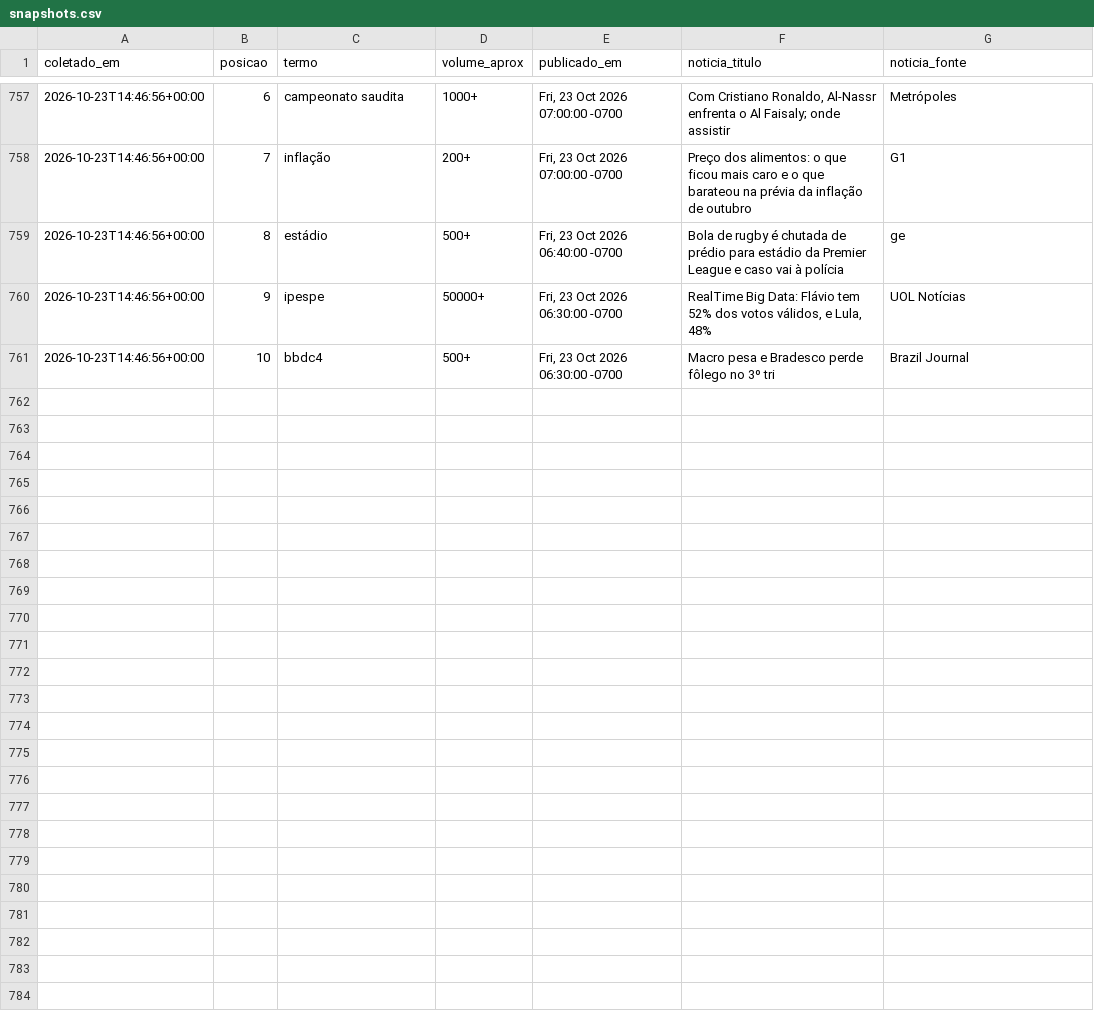
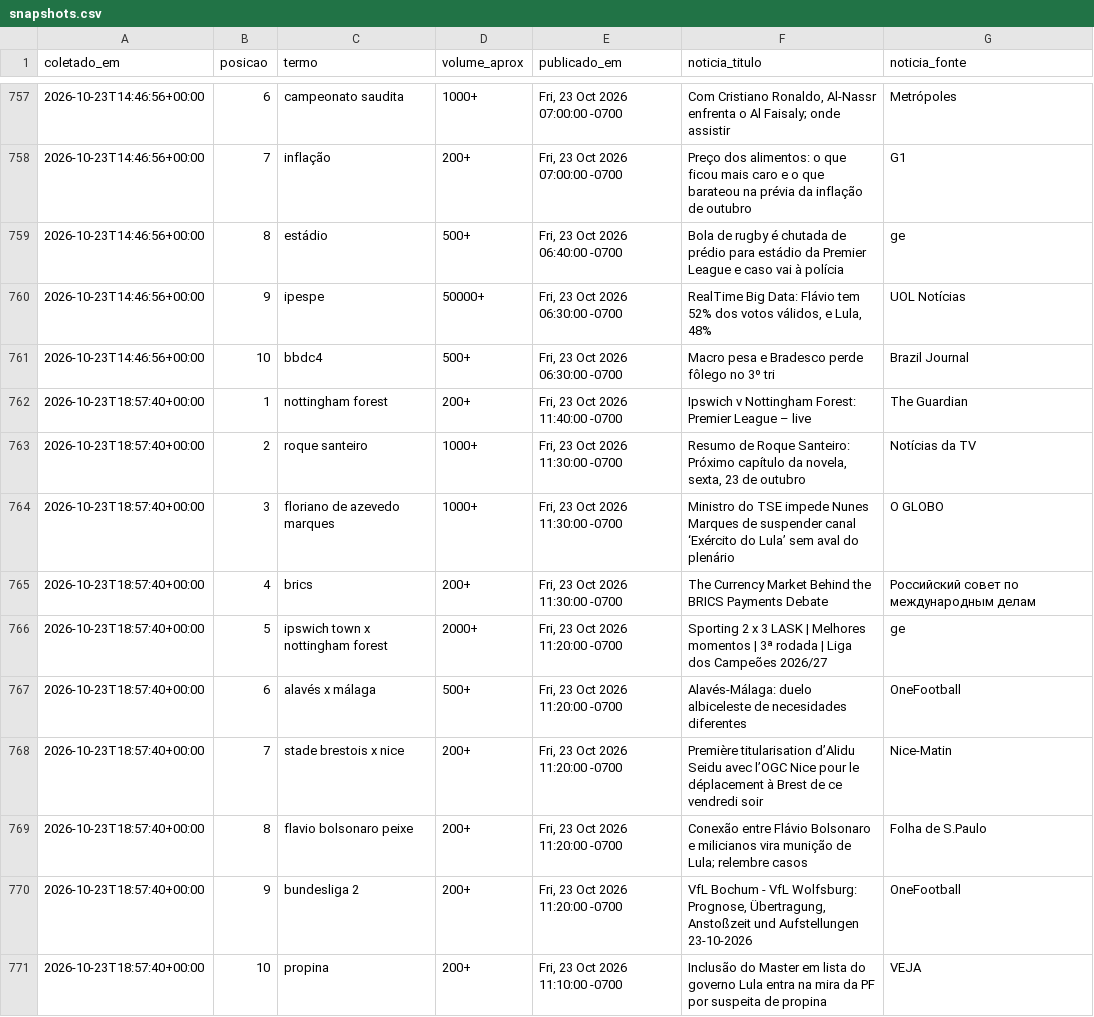
Before and after one commit to natashavalle/trends-brasil, a CSV file: data/snapshots.csv, drawn as a sheet; only a part is shown, gaps mark what is left out; the diff names each change by its address in the sheet, - before the commit and + after, or states it on an @@ line.

```diff
--- a/data/snapshots.csv
+++ b/data/snapshots.csv
+row 762: 2026-10-23T18:57:40+00:00 | 1 | nottingham forest | 200+ | Fri, 23 Oct 2026 11:40:00 -0700 | Ipswich v Nottingham Forest: Premier League – live | The Guardian
+row 763: 2026-10-23T18:57:40+00:00 | 2 | roque santeiro | 1000+ | Fri, 23 Oct 2026 11:30:00 -0700 | Resumo de Roque Santeiro: Próximo capítulo da novela, sexta, 23 de outubro | Notícias da TV
+row 764: 2026-10-23T18:57:40+00:00 | 3 | floriano de azevedo marques | 1000+ | Fri, 23 Oct 2026 11:30:00 -0700 | Ministro do TSE impede Nunes Marques de suspender canal ‘Exército do Lula’ sem aval do plenário | O GLOBO
+row 765: 2026-10-23T18:57:40+00:00 | 4 | brics | 200+ | Fri, 23 Oct 2026 11:30:00 -0700 | The Currency Market Behind the BRICS Payments Debate | Российский совет по международным делам
+row 766: 2026-10-23T18:57:40+00:00 | 5 | ipswich town x nottingham forest | 2000+ | Fri, 23 Oct 2026 11:20:00 -0700 | Sporting 2 x 3 LASK | Melhores momentos | 3ª rodada | Liga dos Campeões 2026/27 | ge
+row 767: 2026-10-23T18:57:40+00:00 | 6 | alavés x málaga | 500+ | Fri, 23 Oct 2026 11:20:00 -0700 | Alavés-Málaga: duelo albiceleste de necesidades diferentes | OneFootball
+row 768: 2026-10-23T18:57:40+00:00 | 7 | stade brestois x nice | 200+ | Fri, 23 Oct 2026 11:20:00 -0700 | Première titularisation d’Alidu Seidu avec l’OGC Nice pour le déplacement à Brest de ce vendredi soir | Nice-Matin
+row 769: 2026-10-23T18:57:40+00:00 | 8 | flavio bolsonaro peixe | 200+ | Fri, 23 Oct 2026 11:20:00 -0700 | Conexão entre Flávio Bolsonaro e milicianos vira munição de Lula; relembre casos | Folha de S.Paulo
+row 770: 2026-10-23T18:57:40+00:00 | 9 | bundesliga 2 | 200+ | Fri, 23 Oct 2026 11:20:00 -0700 | VfL Bochum - VfL Wolfsburg: Prognose, Übertragung, Anstoßzeit und Aufstellungen 23-10-2026 | OneFootball
+row 771: 2026-10-23T18:57:40+00:00 | 10 | propina | 200+ | Fri, 23 Oct 2026 11:10:00 -0700 | Inclusão do Master em lista do governo Lula entra na mira da PF por suspeita de propina | VEJA
```
